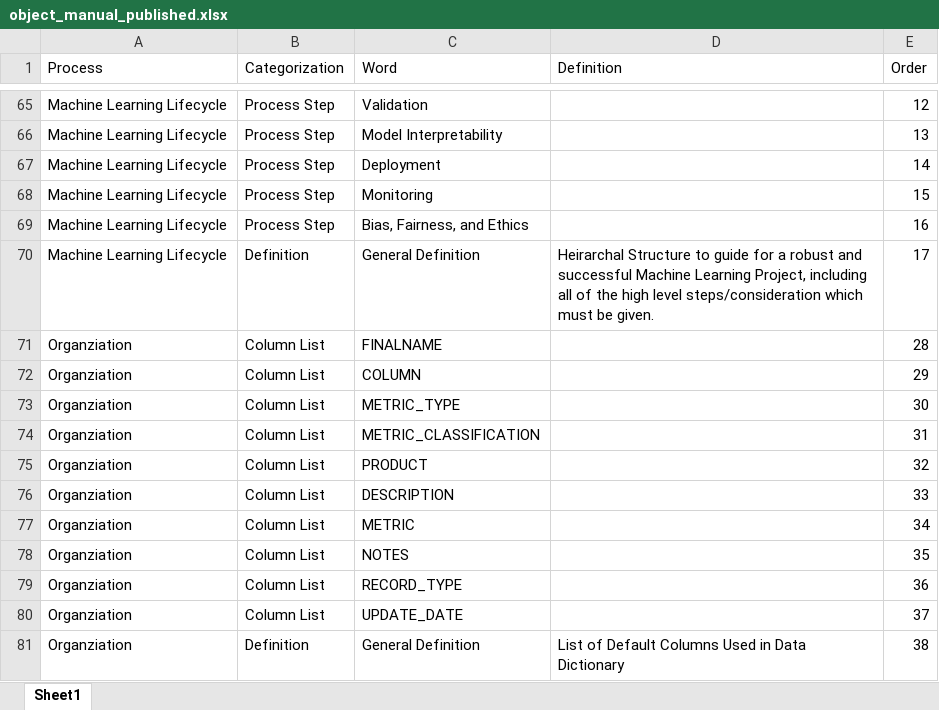
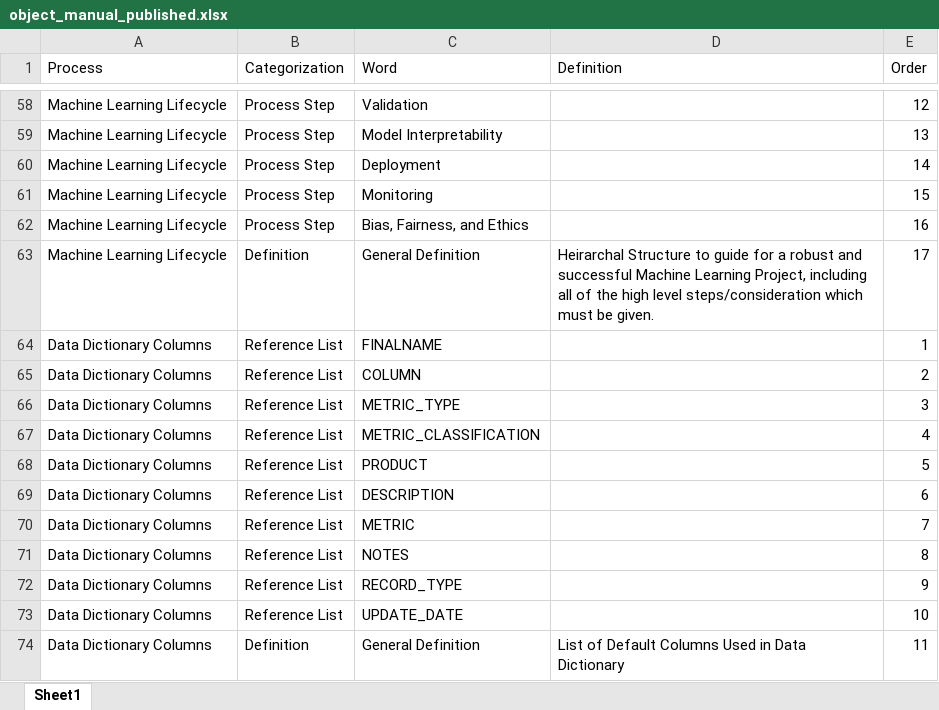
Before and after one commit to derek-dewald/Python_Tools, an Excel workbook: Streamlit/Data/object_manual_published.xlsx, sheet Sheet1, drawn as a sheet; only a part is shown, gaps mark what is left out; values as stored, in another font and other column widths than the file's, no borders; removed rows and columns are numbered as before the commit, all else as after; the diff covers the shown part only; the diff names each change by its address in the sheet, - before the commit and + after, or states it on an @@ line.

```diff
--- a/Streamlit/Data/object_manual_published.xlsx (sheet Sheet1)
+++ b/Streamlit/Data/object_manual_published.xlsx (sheet Sheet1)
-row 71: Organziation | Column List | FINALNAME |  | 28
-row 72: Organziation | Column List | COLUMN |  | 29
-row 73: Organziation | Column List | METRIC_TYPE |  | 30
-row 74: Organziation | Column List | METRIC_CLASSIFICATION |  | 31
-row 75: Organziation | Column List | PRODUCT |  | 32
-row 76: Organziation | Column List | DESCRIPTION |  | 33
-row 77: Organziation | Column List | METRIC |  | 34
-row 78: Organziation | Column List | NOTES |  | 35
-row 79: Organziation | Column List | RECORD_TYPE |  | 36
-row 80: Organziation | Column List | UPDATE_DATE |  | 37
+row 64: Data Dictionary Columns | Reference List | FINALNAME |  | 1
+row 65: Data Dictionary Columns | Reference List | COLUMN |  | 2
+row 66: Data Dictionary Columns | Reference List | METRIC_TYPE |  | 3
+row 67: Data Dictionary Columns | Reference List | METRIC_CLASSIFICATION |  | 4
+row 68: Data Dictionary Columns | Reference List | PRODUCT |  | 5
+row 69: Data Dictionary Columns | Reference List | DESCRIPTION |  | 6
+row 70: Data Dictionary Columns | Reference List | METRIC |  | 7
+row 71: Data Dictionary Columns | Reference List | NOTES |  | 8
+row 72: Data Dictionary Columns | Reference List | RECORD_TYPE |  | 9
+row 73: Data Dictionary Columns | Reference List | UPDATE_DATE |  | 10
-A74 (Process): Organziation
+A74 (Process): Data Dictionary Columns
-E74 (Order): 38
+E74 (Order): 11
```
Also changed, not shown: 1 added row, 8 removed rows and 38 edited cells elsewhere in this sheet, Streamlit/Data/consolidated_dataset.xlsx, Streamlit/Data/knowledge_base.xlsx, 15 other files.
